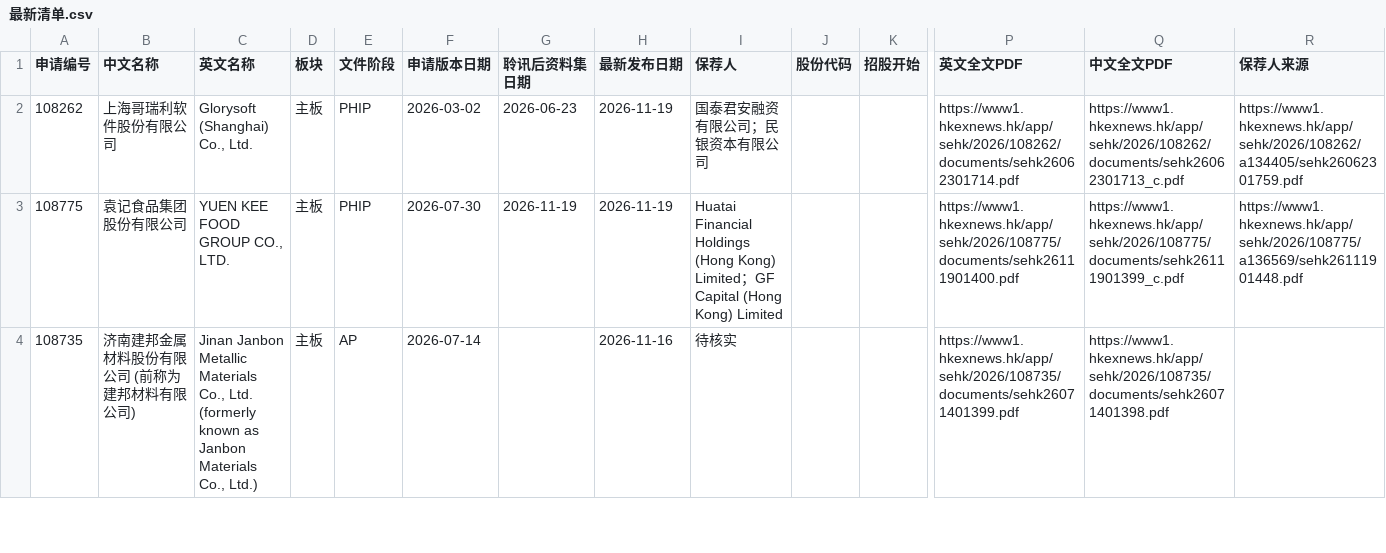
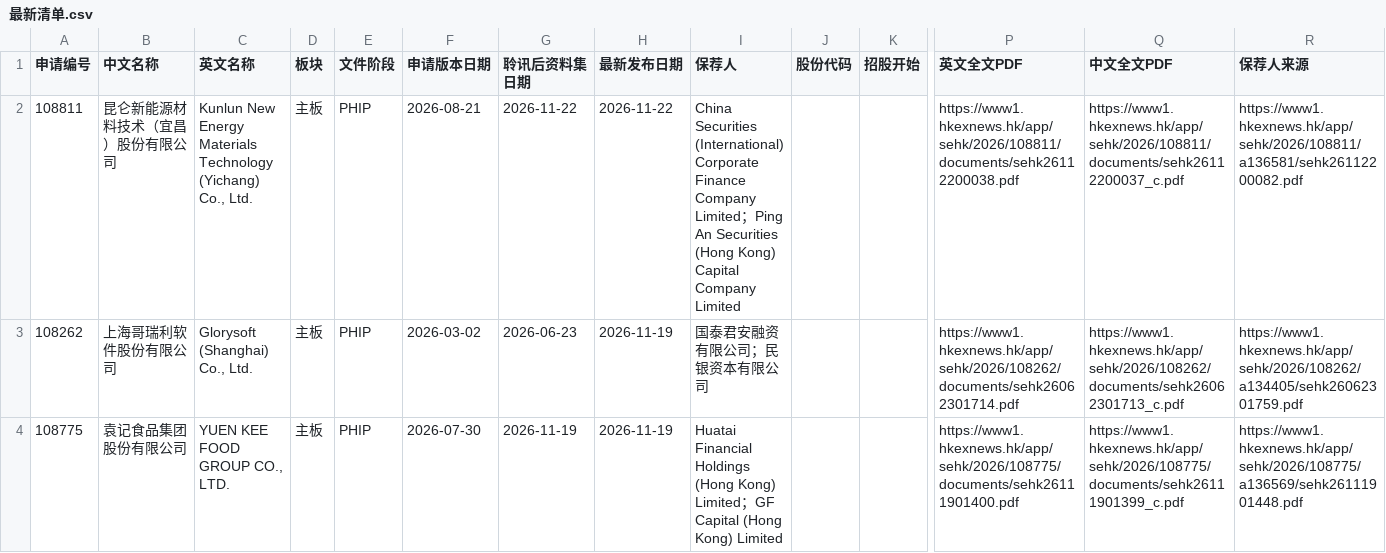
Before and after one commit to xiaoxiao1217xx/hk-ipo-daily-monitor, a CSV file: 最新清单.csv, drawn as a sheet; only a part is shown, gaps mark what is left out; the shorter side is filled out with more unchanged rows; rows hold the shown columns only; the diff covers the shown part only; the diff names each change by its address in the sheet, - before the commit and + after, or states it on an @@ line.

```diff
--- a/最新清单.csv
+++ b/最新清单.csv
+row 2: 108811 | 昆仑新能源材料技术（宜昌）股份有限公司 | Kunlun New Energy Materials Technology (Yichang) Co., Ltd. | 主板 | PHIP | 2026-08-21 | 2026-11-22 | 2026-11-22 | China Securities (International) Corporate Finance Company Limited；Ping An Securities (Hong Kong) Capital Company Limited |  |  | https://www1.hkexnews.hk/app/sehk/2026/108811/documents/sehk26112200038.pdf | https://www1.hkexnews.hk/app/sehk/2026/108811/documents/sehk26112200037_c.pdf | https://www1.hkexnews.hk/app/sehk/2026/108811/a136581/sehk26112200082.pdf
```
Also changed, not shown: 1 removed row and 1 edited cell elsewhere in this file, 上市公司表现.csv, 3 other files.
